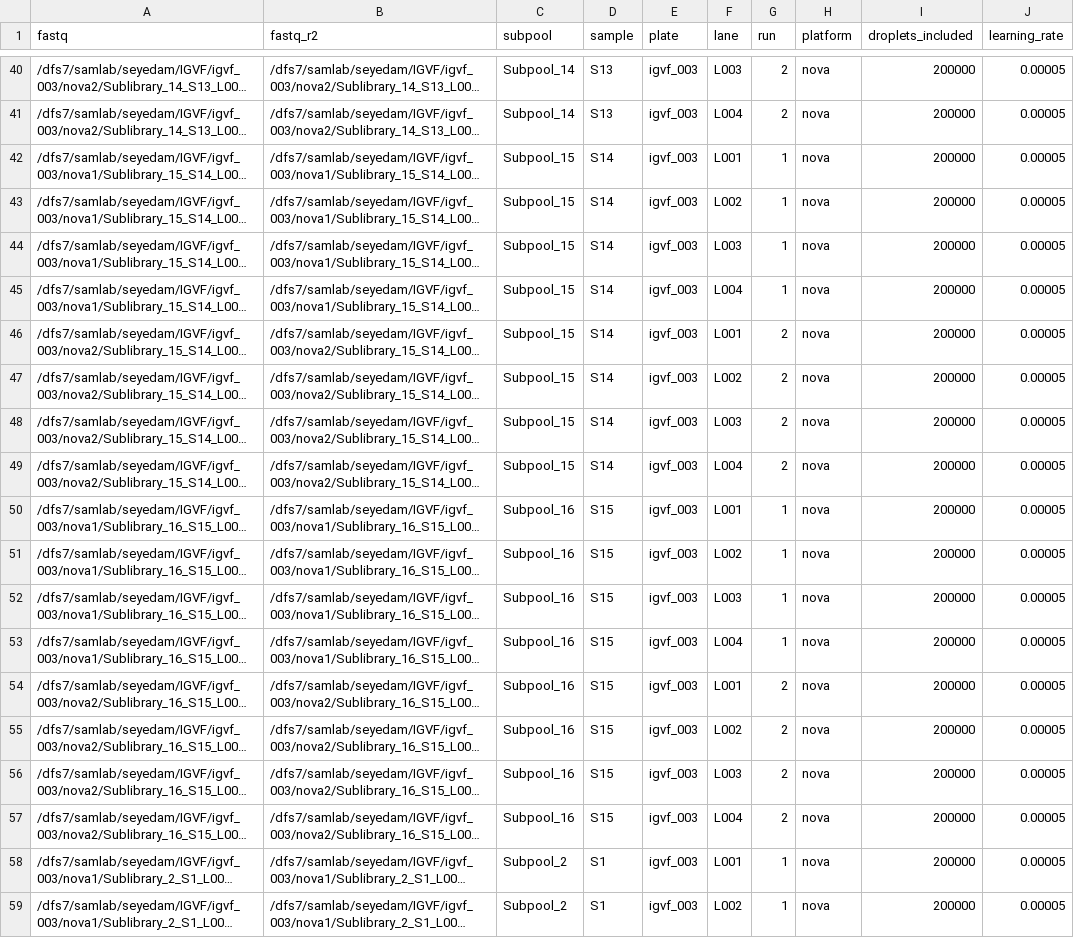
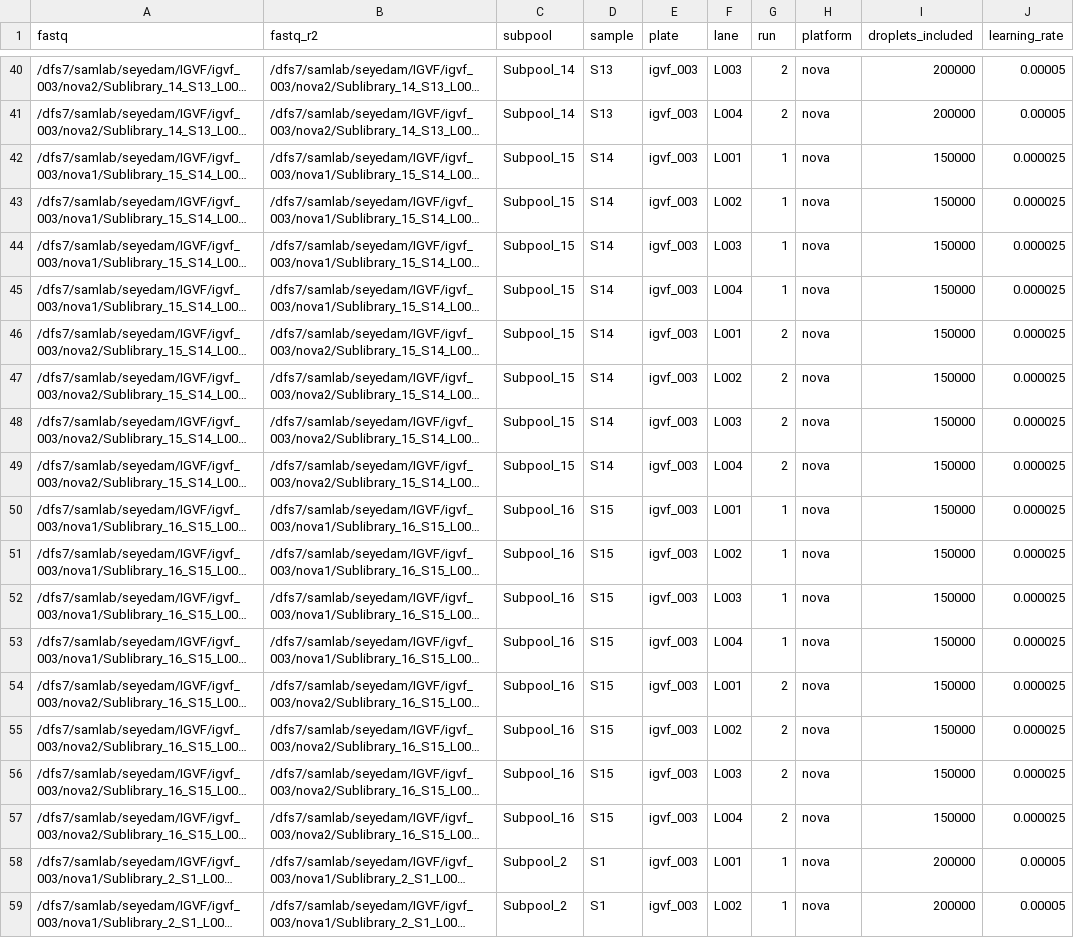
Before and after one commit to mortazavilab/parse_pipeline, a TSV file: configs/igvf_003_config.tsv, drawn as a sheet; only a part is shown, gaps mark what is left out; long unchanged cells end in …; the diff names each change by its address in the sheet, - before the commit and + after, or states it on an @@ line.

Commit message:
trying 15 and 16 hopefully latst time

```diff
--- a/configs/igvf_003_config.tsv
+++ b/configs/igvf_003_config.tsv
-I42:I57 (droplets_included): 200000
+I42:I57 (droplets_included): 150000
-J42:J57 (learning_rate): 0.00005
+J42:J57 (learning_rate): 0.000025
```
